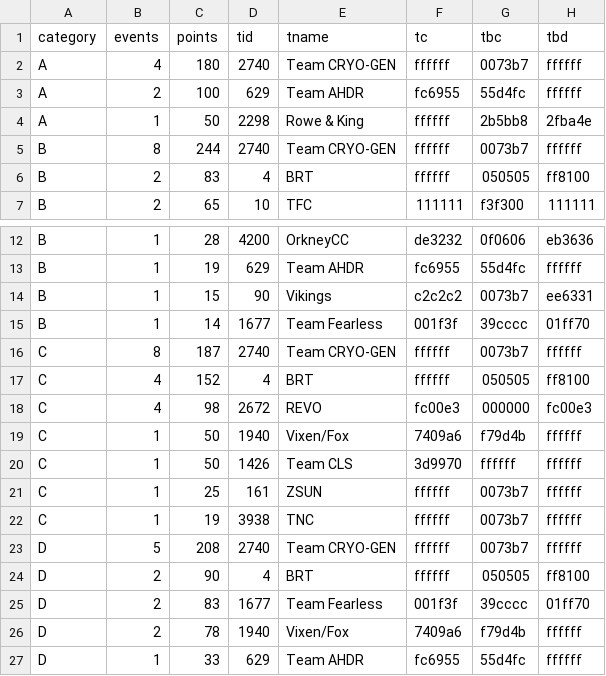
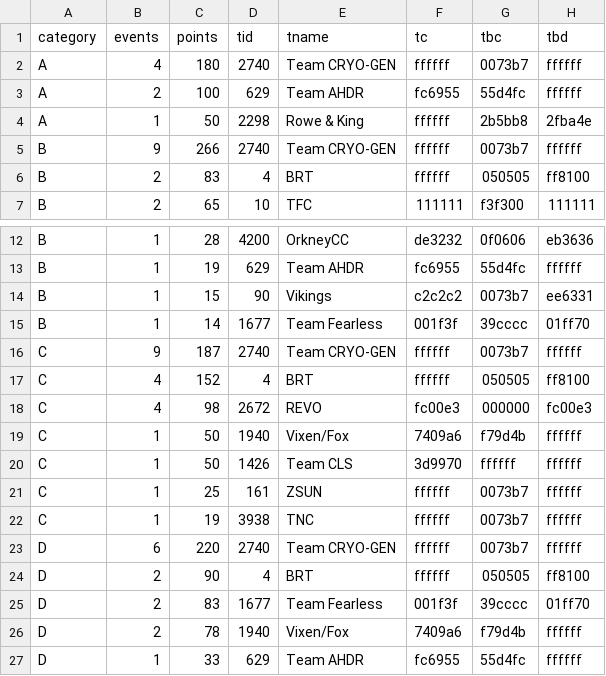
Before and after one commit to jessicah/boltrace.team, a CSV file: _data/fierce_felines/2019/series_1/fiercefelinesteam.csv, drawn as a sheet; only a part is shown, gaps mark what is left out.

```diff
--- a/_data/fierce_felines/2019/series_1/fiercefelinesteam.csv
+++ b/_data/fierce_felines/2019/series_1/fiercefelinesteam.csv
@@ -4,3 +4,3 @@ A,2,100,629,Team AHDR,fc6955,55d4fc,ffffff
 A,1,50,2298,Rowe & King,ffffff,2b5bb8,2fba4e
-B,8,244,2740,Team CRYO-GEN,ffffff,0073b7,ffffff
+B,9,266,2740,Team CRYO-GEN,ffffff,0073b7,ffffff
 B,2,83,4,BRT,ffffff,050505,ff8100
@@ -15,3 +15,3 @@ B,1,15,90,Vikings,c2c2c2,0073b7,ee6331
 B,1,14,1677,Team Fearless,001f3f,39cccc,01ff70
-C,8,187,2740,Team CRYO-GEN,ffffff,0073b7,ffffff
+C,9,187,2740,Team CRYO-GEN,ffffff,0073b7,ffffff
 C,4,152,4,BRT,ffffff,050505,ff8100
@@ -22,3 +22,3 @@ C,1,25,161,ZSUN,ffffff,0073b7,ffffff
 C,1,19,3938,TNC,ffffff,0073b7,ffffff
-D,5,208,2740,Team CRYO-GEN,ffffff,0073b7,ffffff
+D,6,220,2740,Team CRYO-GEN,ffffff,0073b7,ffffff
 D,2,90,4,BRT,ffffff,050505,ff8100
```
Also changed, not shown: _data/fierce_felines/2019/series_1/fiercefelines.csv.
